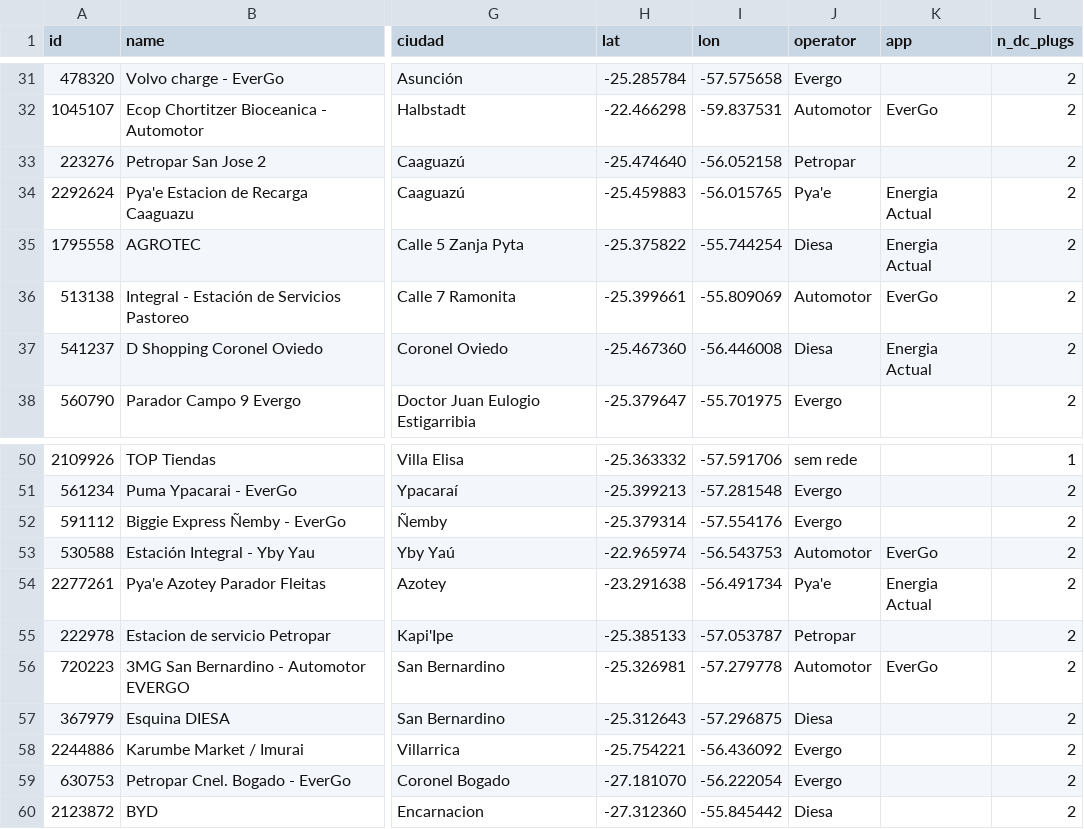
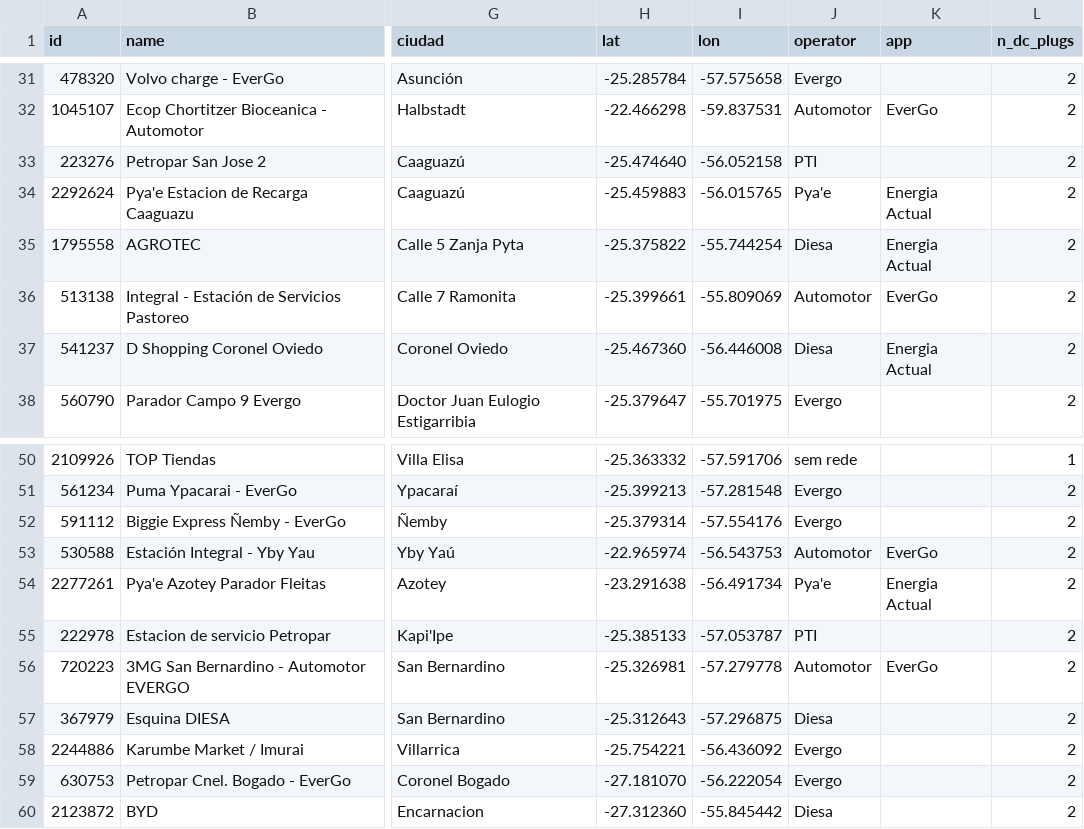
Before and after one commit to ParaguaianMax/paraguay-ev-market, a CSV file: data/chargers-dc.csv, drawn as a sheet; only a part is shown, gaps mark what is left out; the diff names each change by its address in the sheet, - before the commit and + after, or states it on an @@ line.

Commit message:
Petropar San Jose 2 e Kapi'Ipe: rede PTI (Max)

```diff
--- a/data/chargers-dc.csv
+++ b/data/chargers-dc.csv
-J33 (operator): Petropar
+J33 (operator): PTI
-J55 (operator): Petropar
+J55 (operator): PTI
```
